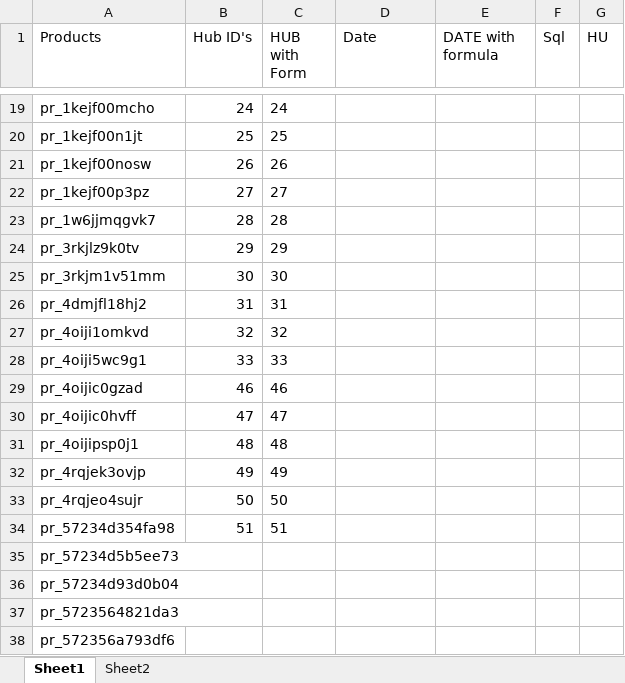
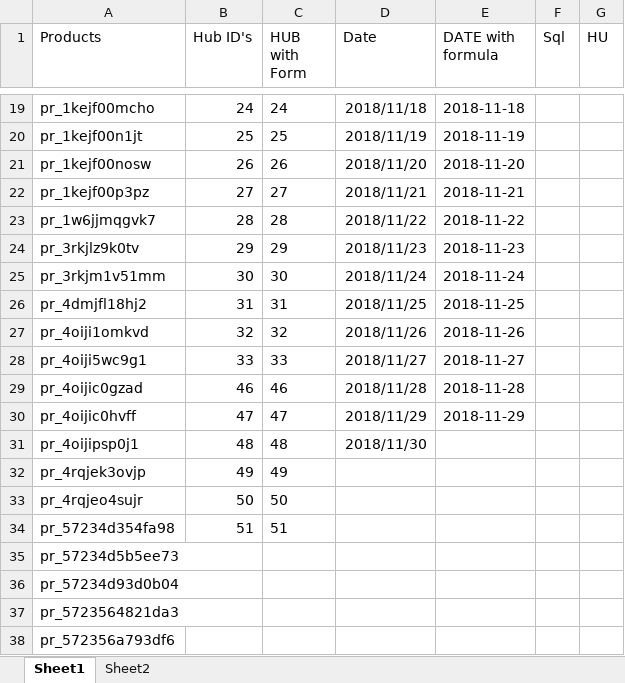
Before and after one commit to VishwaLicious/DataPlanning-Automation, an Excel workbook: websiteautomation/ExcelData/Data Set.xlsx, sheet Sheet1, drawn as a sheet; only a part is shown, gaps mark what is left out; values as stored, in another font and other column widths than the file's, no borders; the diff covers the shown part only; the diff names each change by its address in the sheet, - before the commit and + after, or states it on an @@ line.

```diff
--- a/websiteautomation/ExcelData/Data Set.xlsx (sheet Sheet1)
+++ b/websiteautomation/ExcelData/Data Set.xlsx (sheet Sheet1)
-D19 (Date): (empty)
+D19 (Date): 2018/11/18
-E19 (DATE with formula): (empty)
+E19 (DATE with formula): 2018-11-18
-D20 (Date): (empty)
+D20 (Date): 2018/11/19
-E20 (DATE with formula): (empty)
+E20 (DATE with formula): 2018-11-19
-D21 (Date): (empty)
+D21 (Date): 2018/11/20
-E21 (DATE with formula): (empty)
+E21 (DATE with formula): 2018-11-20
-D22 (Date): (empty)
+D22 (Date): 2018/11/21
-E22 (DATE with formula): (empty)
+E22 (DATE with formula): 2018-11-21
-D23 (Date): (empty)
+D23 (Date): 2018/11/22
-E23 (DATE with formula): (empty)
+E23 (DATE with formula): 2018-11-22
-D24 (Date): (empty)
+D24 (Date): 2018/11/23
-E24 (DATE with formula): (empty)
+E24 (DATE with formula): 2018-11-23
-D25 (Date): (empty)
+D25 (Date): 2018/11/24
-E25 (DATE with formula): (empty)
+E25 (DATE with formula): 2018-11-24
-D26 (Date): (empty)
+D26 (Date): 2018/11/25
-E26 (DATE with formula): (empty)
+E26 (DATE with formula): 2018-11-25
-D27 (Date): (empty)
+D27 (Date): 2018/11/26
-E27 (DATE with formula): (empty)
+E27 (DATE with formula): 2018-11-26
-D28 (Date): (empty)
+D28 (Date): 2018/11/27
-E28 (DATE with formula): (empty)
+E28 (DATE with formula): 2018-11-27
-D29 (Date): (empty)
+D29 (Date): 2018/11/28
-E29 (DATE with formula): (empty)
+E29 (DATE with formula): 2018-11-28
-D30 (Date): (empty)
+D30 (Date): 2018/11/29
-E30 (DATE with formula): (empty)
+E30 (DATE with formula): 2018-11-29
-D31 (Date): (empty)
+D31 (Date): 2018/11/30
```
Also changed, not shown: 32 edited cells elsewhere in this sheet, 1 other file.
